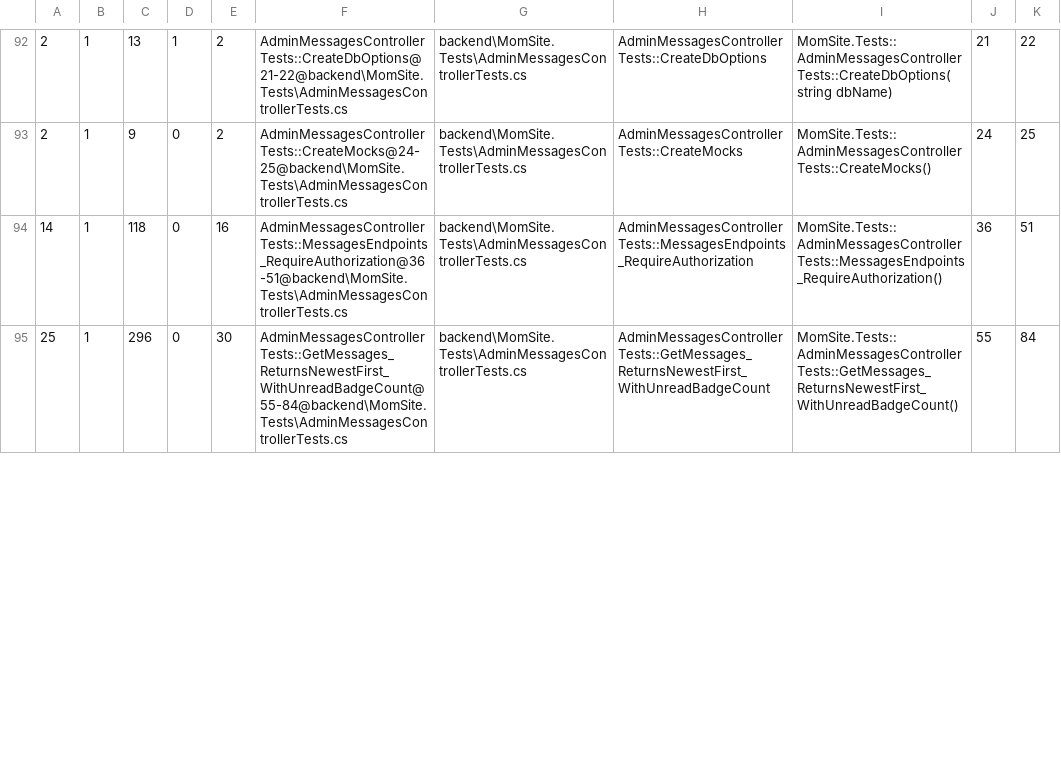
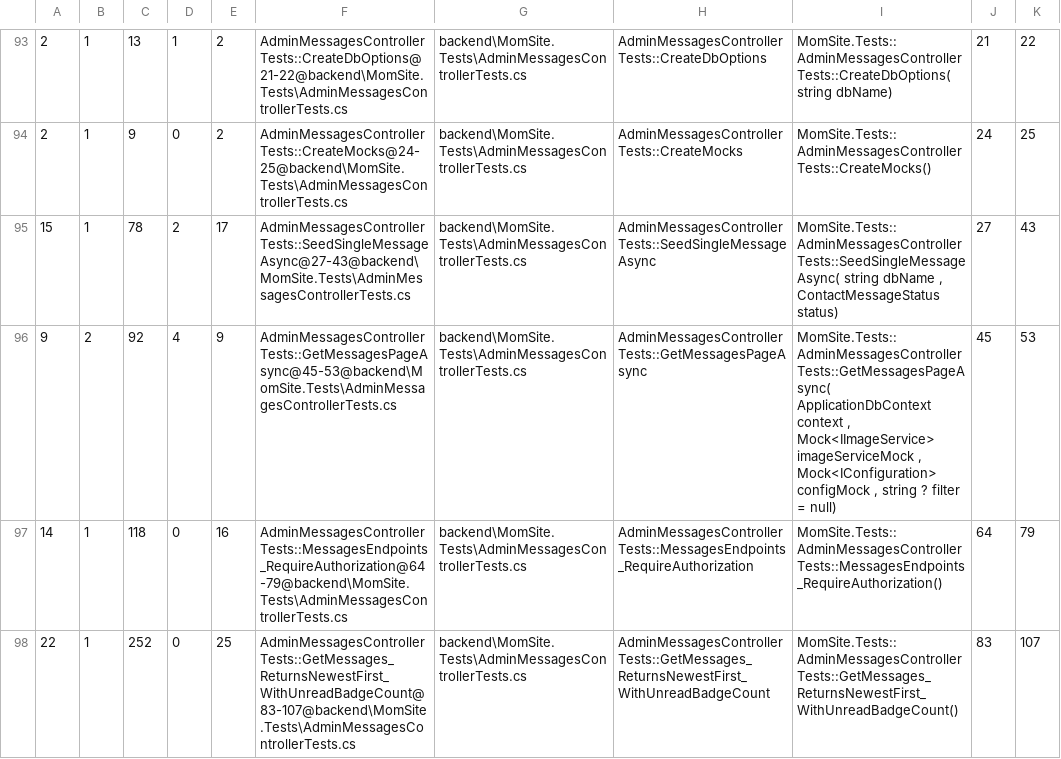
Before and after one commit to KirillMaster/mom_site, a CSV file: .bob/lizard.csv, drawn as a sheet; only a part is shown, gaps mark what is left out; the diff covers the shown part only.

```diff
--- a/.bob/lizard.csv
+++ b/.bob/lizard.csv
@@ -93,3 +94,5 @@
 2,1,9,0,2,"AdminMessagesControllerTests::CreateMocks@24-25@backend\MomSite.Tests\AdminMessagesControllerTests.cs","backend\MomSite.Tests\AdminMessagesControllerTests.cs","AdminMessagesControllerTests::CreateMocks","MomSite.Tests::AdminMessagesControllerTests::CreateMocks()",24,25
-14,1,118,0,16,"AdminMessagesControllerTests::MessagesEndpoints_RequireAuthorization@36-51@backend\MomSite.Tests\AdminMessagesControllerTests.cs","backend\MomSite.Tests\AdminMessagesControllerTests.cs","AdminMessagesControllerTests::MessagesEndpoints_RequireAuthorization","MomSite.Tests::AdminMessagesControllerTests::MessagesEndpoints_RequireAuthorization()",36,51
-25,1,296,0,30,"AdminMessagesControllerTests::GetMessages_ReturnsNewestFirst_WithUnreadBadgeCount@55-84@backend\MomSite.Tests\AdminMessagesControllerTests.cs","backend\MomSite.Tests\AdminMessagesControllerTests.cs","AdminMessagesControllerTests::GetMessages_ReturnsNewestFirst_WithUnreadBadgeCount","MomSite.Tests::AdminMessagesControllerTests::GetMessages_ReturnsNewestFirst_WithUnreadBadgeCount()",55,84
+15,1,78,2,17,"AdminMessagesControllerTests::SeedSingleMessageAsync@27-43@backend\MomSite.Tests\AdminMessagesControllerTests.cs","backend\MomSite.Tests\AdminMessagesControllerTests.cs","AdminMessagesControllerTests::SeedSingleMessageAsync","MomSite.Tests::AdminMessagesControllerTests::SeedSingleMessageAsync( string dbName , ContactMessageStatus status)",27,43
+9,2,92,4,9,"AdminMessagesControllerTests::GetMessagesPageAsync@45-53@backend\MomSite.Tests\AdminMessagesControllerTests.cs","backend\MomSite.Tests\AdminMessagesControllerTests.cs","AdminMessagesControllerTests::GetMessagesPageAsync","MomSite.Tests::AdminMessagesControllerTests::GetMessagesPageAsync( ApplicationDbContext context , Mock<IImageService> imageServiceMock , Mock<IConfiguration> configMock , string ? filter = null)",45,53
+14,1,118,0,16,"AdminMessagesControllerTests::MessagesEndpoints_RequireAuthorization@64-79@backend\MomSite.Tests\AdminMessagesControllerTests.cs","backend\MomSite.Tests\AdminMessagesControllerTests.cs","AdminMessagesControllerTests::MessagesEndpoints_RequireAuthorization","MomSite.Tests::AdminMessagesControllerTests::MessagesEndpoints_RequireAuthorization()",64,79
+22,1,252,0,25,"AdminMessagesControllerTests::GetMessages_ReturnsNewestFirst_WithUnreadBadgeCount@83-107@backend\MomSite.Tests\AdminMessagesControllerTests.cs","backend\MomSite.Tests\AdminMessagesControllerTests.cs","AdminMessagesControllerTests::GetMessages_ReturnsNewestFirst_WithUnreadBadgeCount","MomSite.Tests::AdminMessagesControllerTests::GetMessages_ReturnsNewestFirst_WithUnreadBadgeCount()",83,107
```
Also changed, not shown: 3 added rows and 44 edited cells elsewhere in this file, 5 other files.
